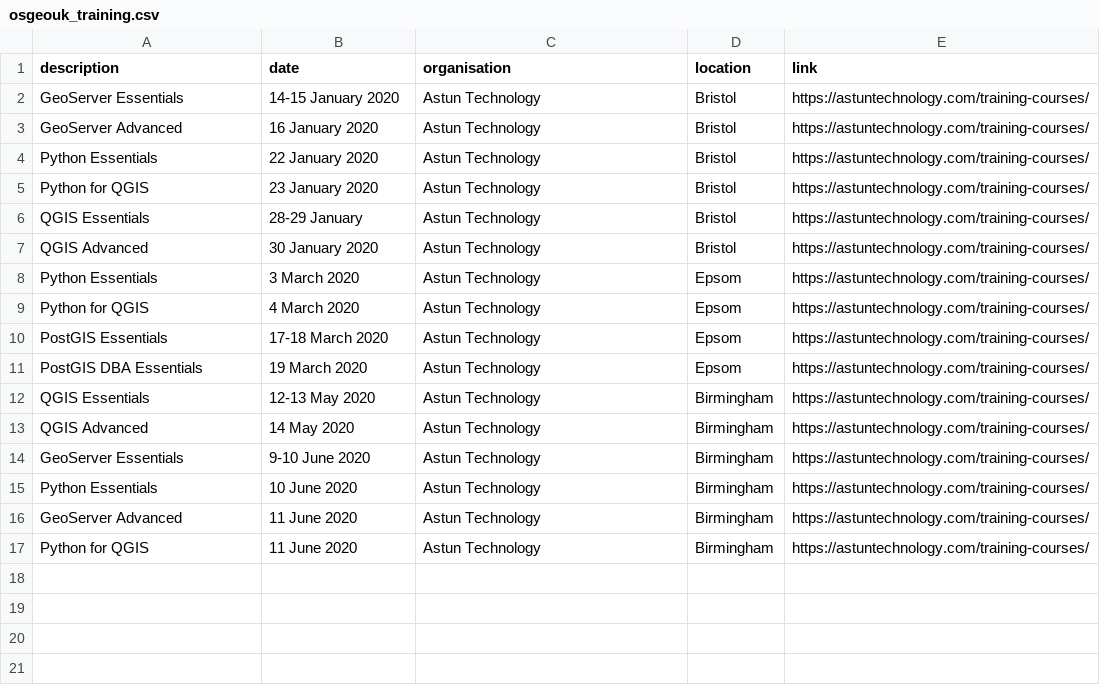
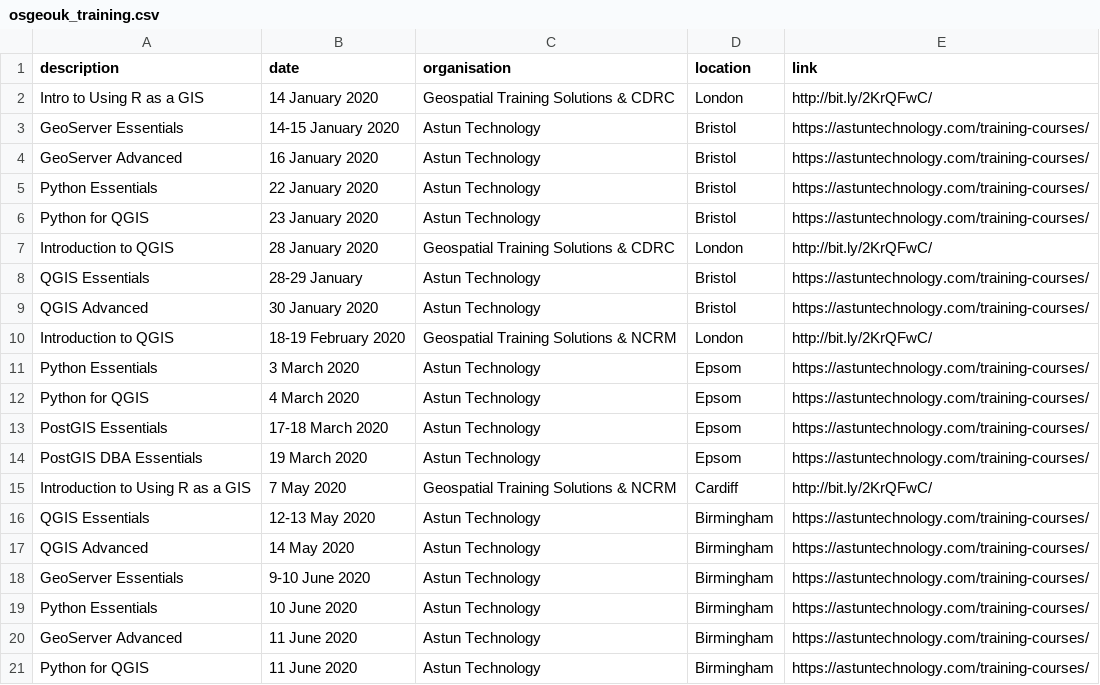
Before and after one commit to rachelesmee/website, a CSV file: _data/osgeouk_training.csv, drawn as a sheet; the diff names each change by its address in the sheet, - before the commit and + after, or states it on an @@ line.

Commit message:
Add in new courses from Geospatial Training Solutions

```diff
--- a/_data/osgeouk_training.csv
+++ b/_data/osgeouk_training.csv
+row 2: Intro to Using R as a GIS | 14 January 2020 | Geospatial Training Solutions & CDRC | London | http://bit.ly/2KrQFwC/
+row 7: Introduction to QGIS | 28 January 2020 | Geospatial Training Solutions & CDRC | London | http://bit.ly/2KrQFwC/
+row 10: Introduction to QGIS | 18-19 February 2020 | Geospatial Training Solutions & NCRM | London | http://bit.ly/2KrQFwC/
+row 15: Introduction to Using R as a GIS | 7 May 2020 | Geospatial Training Solutions & NCRM | Cardiff | http://bit.ly/2KrQFwC/
```
